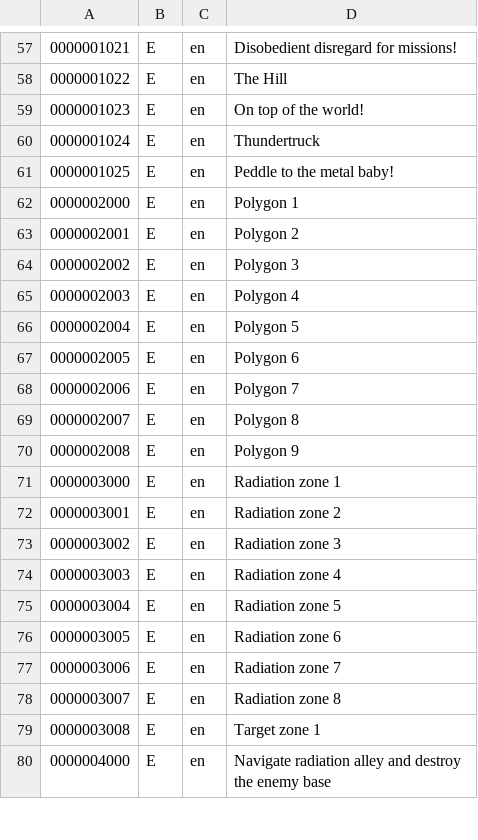
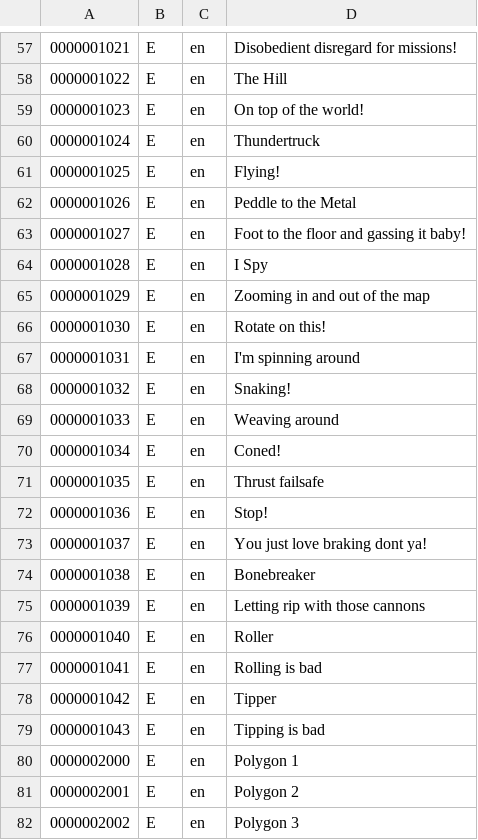
Before and after one commit to corticalstack/HanaPropulsionLaboratory, a CSV file: Hana/hpl/missioncontrol/data/loads/texts.csv, drawn as a sheet; only a part is shown, gaps mark what is left out; the shorter side is filled out with more unchanged rows.

```diff
--- a/Hana/hpl/missioncontrol/data/loads/texts.csv
+++ b/Hana/hpl/missioncontrol/data/loads/texts.csv
@@ -60,3 +60,21 @@
 0000001024,E,en,Thundertruck
-0000001025,E,en,Peddle to the metal baby!
+0000001025,E,en,Flying!
+0000001026,E,en,Peddle to the Metal
+0000001027,E,en,Foot to the floor and gassing it baby!
+0000001028,E,en,I Spy
+0000001029,E,en,Zooming in and out of the map
+0000001030,E,en,Rotate on this!
+0000001031,E,en,I'm spinning around
+0000001032,E,en,Snaking!
+0000001033,E,en,Weaving around
+0000001034,E,en,Coned!
+0000001035,E,en,Thrust failsafe
+0000001036,E,en,Stop!
+0000001037,E,en,You just love braking dont ya!
+0000001038,E,en,Bonebreaker
+0000001039,E,en,Letting rip with those cannons
+0000001040,E,en,Roller
+0000001041,E,en,Rolling is bad
+0000001042,E,en,Tipper
+0000001043,E,en,Tipping is bad
 0000002000,E,en,Polygon 1
```
Also changed, not shown: Hana/hpl/missioncontrol/data/loads/achievement.csv, 26 other files.
